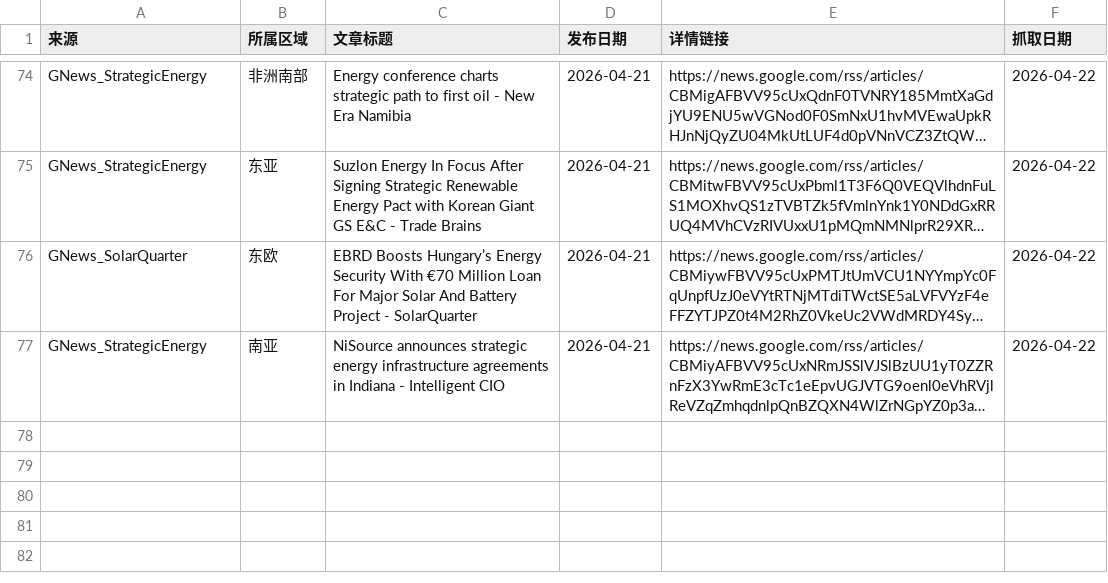
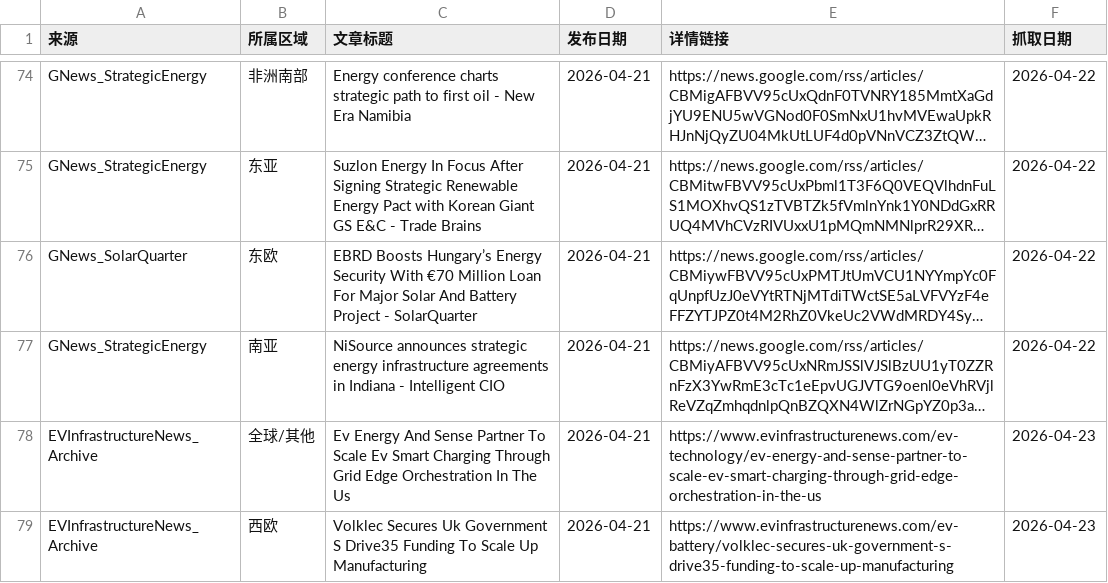
Before and after one commit to nash08338/new-energy-news-monitor, a CSV file: docs/daily/news_2026-04-21.csv, drawn as a sheet; only a part is shown, gaps mark what is left out; long unchanged cells end in …; the diff names each change by its address in the sheet, - before the commit and + after, or states it on an @@ line.

```diff
--- a/docs/daily/news_2026-04-21.csv
+++ b/docs/daily/news_2026-04-21.csv
+row 78: EVInfrastructureNews_Archive | 全球/其他 | Ev Energy And Sense Partner To Scale Ev Smart Charging Through Grid Edge Orchestration In The Us | 2026-04-21 | https://www.evinfrastructurenews.com/ev-technology/ev-energy-and-sense-partner-to-scale-ev-smart-charging-through-grid-edge-orchestration-in-the-us | 2026-04-23
+row 79: EVInfrastructureNews_Archive | 西欧 | Volklec Secures Uk Government S Drive35 Funding To Scale Up Manufacturing | 2026-04-21 | https://www.evinfrastructurenews.com/ev-battery/volklec-secures-uk-government-s-drive35-funding-to-scale-up-manufacturing | 2026-04-23
```
Also changed, not shown: docs/daily/news_2026-04-16.csv, docs/daily/news_2026-04-20.csv, 10 other files.
